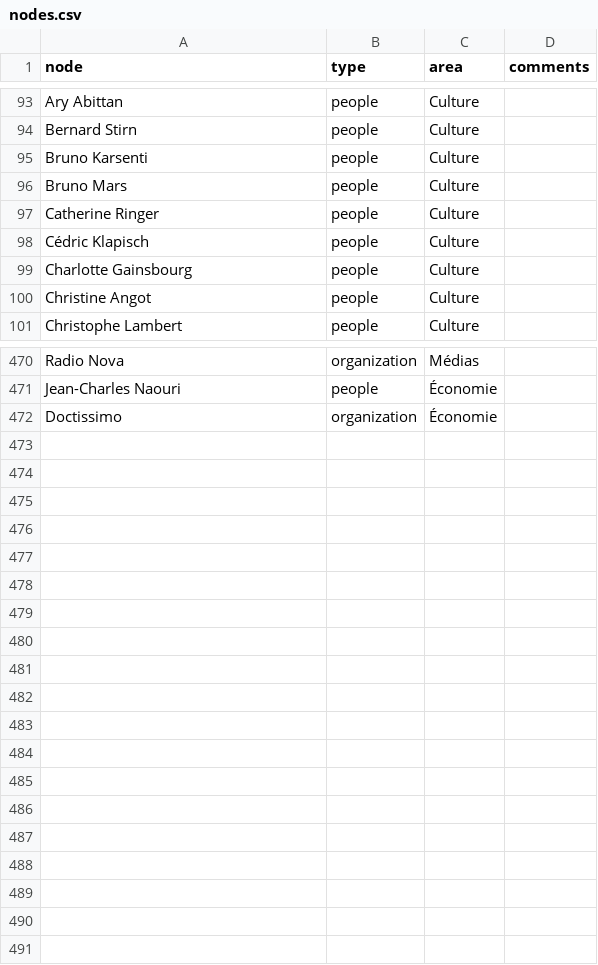
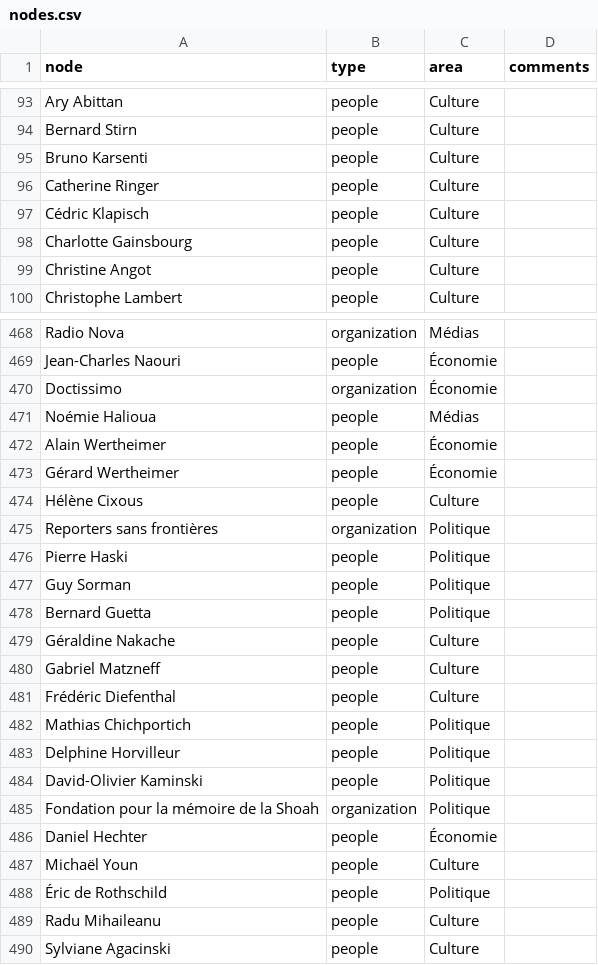
Before and after one commit to samuelgoujon/jesuispartout.com, a CSV file: cartographie/data/nodes.csv, drawn as a sheet; only a part is shown, gaps mark what is left out; removed rows and columns are numbered as before the commit, all else as after; the diff covers the shown part only; the diff names each change by its address in the sheet, - before the commit and + after, or states it on an @@ line.

```diff
--- a/cartographie/data/nodes.csv
+++ b/cartographie/data/nodes.csv
-row 96: Bruno Mars | people | Culture
+row 471: Noémie Halioua | people | Médias
+row 472: Alain Wertheimer | people | Économie
+row 473: Gérard Wertheimer | people | Économie
+row 474: Hélène Cixous | people | Culture
+row 475: Reporters sans frontières | organization | Politique
+row 476: Pierre Haski | people | Politique
+row 477: Guy Sorman | people | Politique
+row 478: Bernard Guetta | people | Politique
+row 479: Géraldine Nakache | people | Culture
+row 480: Gabriel Matzneff | people | Culture
+row 481: Frédéric Diefenthal | people | Culture
+row 482: Mathias Chichportich | people | Politique
+row 483: Delphine Horvilleur | people | Politique
+row 484: David-Olivier Kaminski | people | Politique
+row 485: Fondation pour la mémoire de la Shoah | organization | Politique
+row 486: Daniel Hechter | people | Économie
+row 487: Michaël Youn | people | Culture
+row 488: Éric de Rothschild | people | Politique
+row 489: Radu Mihaileanu | people | Culture
+row 490: Sylviane Agacinski | people | Culture
```
Also changed, not shown: 1 removed row and 14 edited cells elsewhere in this file, cartographie/data/connections.csv.
